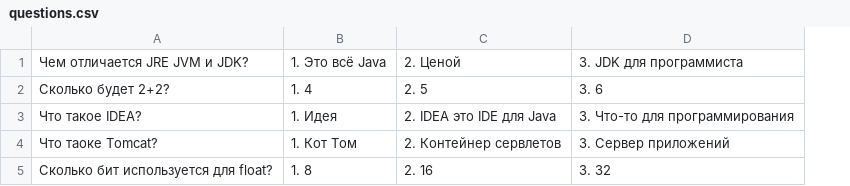
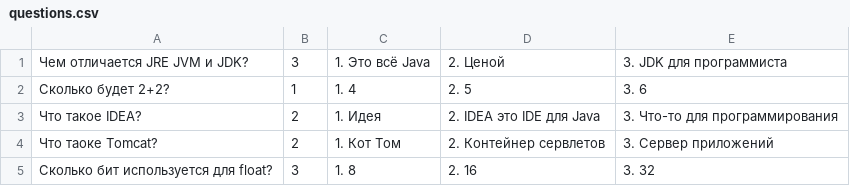
Before and after one commit to Zer0Line/2020-08-otus-spring-vasiliev, a CSV file: src/main/resources/questions.csv, drawn as a sheet; the diff names each change by its address in the sheet, - before the commit and + after, or states it on an @@ line.

```diff
--- a/src/main/resources/questions.csv
+++ b/src/main/resources/questions.csv
+column B, rows 1-5: 3 | 1 | 2 | 2 | 3
```
Also changed, not shown: 8 other files.
